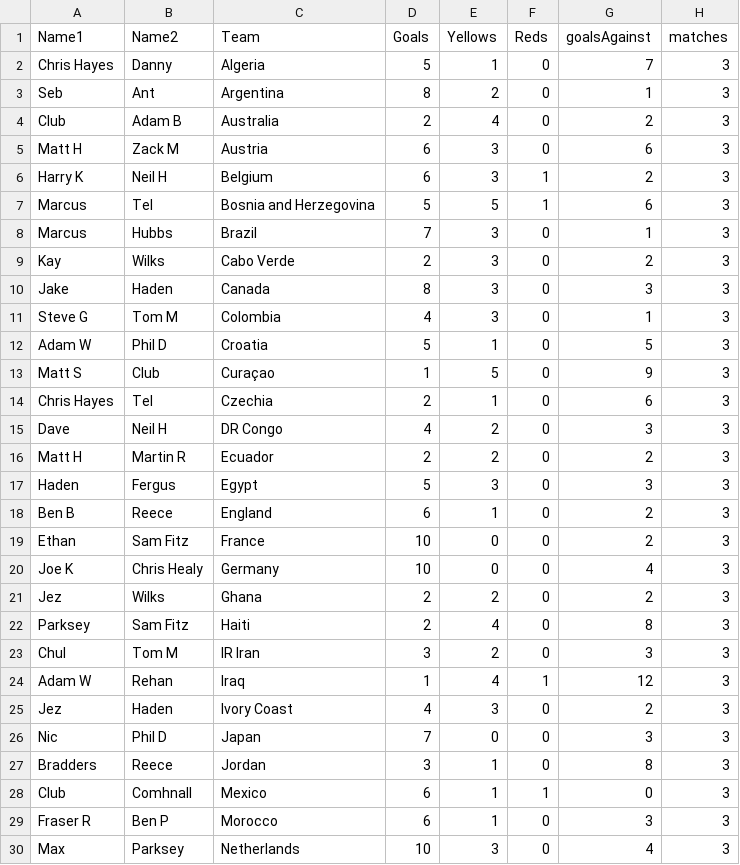
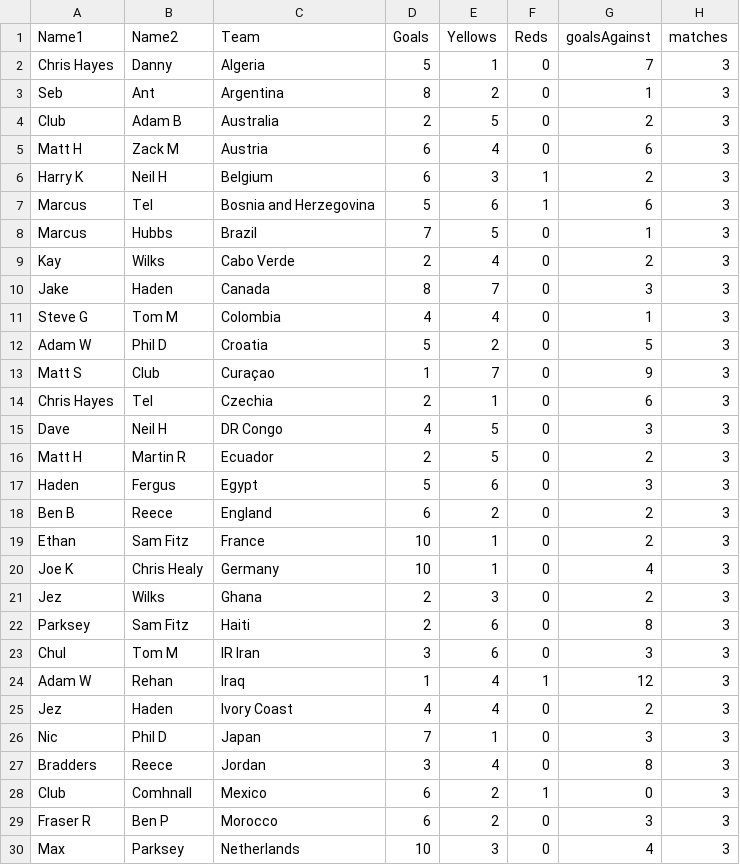
Before and after one commit to jkeown123/Stratford-Haven-WC-Sweepstake, a CSV file: sweepstake.csv, drawn as a sheet; only a part is shown; the diff covers the shown part only.

Commit message:
Update sweepstake.csv

```diff
--- a/sweepstake.csv
+++ b/sweepstake.csv
@@ -3,28 +3,28 @@ Chris Hayes,Danny,Algeria,5,1,0,7,3
 Seb,Ant,Argentina,8,2,0,1,3
-Club,Adam B,Australia,2,4,0,2,3
-Matt H,Zack M,Austria,6,3,0,6,3
+Club,Adam B,Australia,2,5,0,2,3
+Matt H,Zack M,Austria,6,4,0,6,3
 Harry K,Neil H,Belgium,6,3,1,2,3
-Marcus,Tel,Bosnia and Herzegovina,5,5,1,6,3
-Marcus,Hubbs,Brazil,7,3,0,1,3
-Kay,Wilks,Cabo Verde,2,3,0,2,3
-Jake,Haden,Canada,8,3,0,3,3
-Steve G,Tom M,Colombia,4,3,0,1,3
-Adam W,Phil D,Croatia,5,1,0,5,3
-Matt S,Club,Curaçao,1,5,0,9,3
+Marcus,Tel,Bosnia and Herzegovina,5,6,1,6,3
+Marcus,Hubbs,Brazil,7,5,0,1,3
+Kay,Wilks,Cabo Verde,2,4,0,2,3
+Jake,Haden,Canada,8,7,0,3,3
+Steve G,Tom M,Colombia,4,4,0,1,3
+Adam W,Phil D,Croatia,5,2,0,5,3
+Matt S,Club,Curaçao,1,7,0,9,3
 Chris Hayes,Tel,Czechia,2,1,0,6,3
-Dave,Neil H,DR Congo,4,2,0,3,3
-Matt H,Martin R,Ecuador,2,2,0,2,3
-Haden,Fergus,Egypt,5,3,0,3,3
-Ben B,Reece,England,6,1,0,2,3
-Ethan,Sam Fitz,France,10,0,0,2,3
-Joe K,Chris Healy,Germany,10,0,0,4,3
-Jez,Wilks,Ghana,2,2,0,2,3
-Parksey,Sam Fitz,Haiti,2,4,0,8,3
-Chul,Tom M,IR Iran,3,2,0,3,3
+Dave,Neil H,DR Congo,4,5,0,3,3
+Matt H,Martin R,Ecuador,2,5,0,2,3
+Haden,Fergus,Egypt,5,6,0,3,3
+Ben B,Reece,England,6,2,0,2,3
+Ethan,Sam Fitz,France,10,1,0,2,3
+Joe K,Chris Healy,Germany,10,1,0,4,3
+Jez,Wilks,Ghana,2,3,0,2,3
+Parksey,Sam Fitz,Haiti,2,6,0,8,3
+Chul,Tom M,IR Iran,3,6,0,3,3
 Adam W,Rehan,Iraq,1,4,1,12,3
-Jez,Haden,Ivory Coast,4,3,0,2,3
-Nic,Phil D,Japan,7,0,0,3,3
-Bradders,Reece,Jordan,3,1,0,8,3
-Club,Comhnall,Mexico,6,1,1,0,3
-Fraser R,Ben P,Morocco,6,1,0,3,3
+Jez,Haden,Ivory Coast,4,4,0,2,3
+Nic,Phil D,Japan,7,1,0,3,3
+Bradders,Reece,Jordan,3,4,0,8,3
+Club,Comhnall,Mexico,6,2,1,0,3
+Fraser R,Ben P,Morocco,6,2,0,3,3
 Max,Parksey,Netherlands,10,3,0,4,3
```
Also changed, not shown: 15 edited cells elsewhere in this file.
